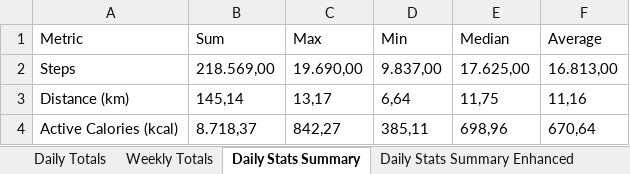
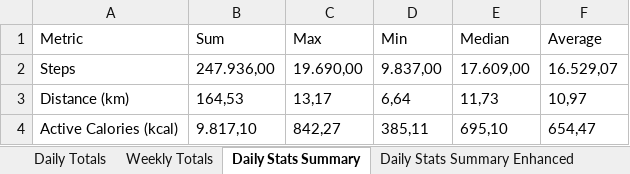
Before and after one commit to ymrabti/apple_health, an Excel workbook: activity_summary.xlsx, sheet Daily Stats Summary, drawn as a sheet; values as stored, in another font and other column widths than the file's, no borders; the diff names each change by its address in the sheet, - before the commit and + after, or states it on an @@ line.

Commit message:
Enhance daily stats export by adding weekly and daily summary sheets in Excel format

```diff
--- a/activity_summary.xlsx (sheet Daily Stats Summary)
+++ b/activity_summary.xlsx (sheet Daily Stats Summary)
-B2 (Sum): 218.569,00
+B2 (Sum): 247.936,00
-E2 (Median): 17.625,00
+E2 (Median): 17.609,00
-F2 (Average): 16.813,00
+F2 (Average): 16.529,07
-B3 (Sum): 145,14
+B3 (Sum): 164,53
-E3 (Median): 11,75
+E3 (Median): 11,73
-F3 (Average): 11,16
+F3 (Average): 10,97
-B4 (Sum): 8.718,37
+B4 (Sum): 9.817,10
-E4 (Median): 698,96
+E4 (Median): 695,10
-F4 (Average): 670,64
+F4 (Average): 654,47
```
Also changed, not shown: sheet Daily Stats Summary Enhanced, sheet Daily Totals, sheet Weekly Totals, 3 other files.
